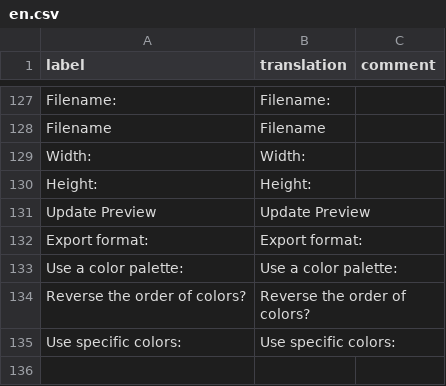
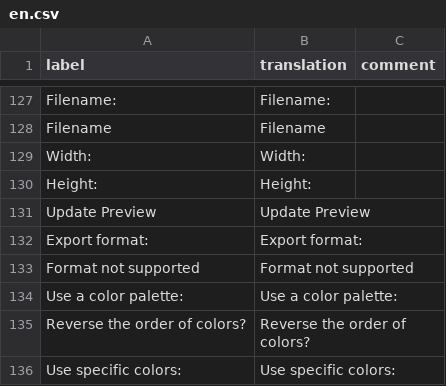
Before and after one commit to statgarten/door, a CSV file: inst/app/www/translations/en.csv, drawn as a sheet; only a part is shown, gaps mark what is left out.

```diff
--- a/inst/app/www/translations/en.csv
+++ b/inst/app/www/translations/en.csv
@@ -132,2 +132,3 @@ label,translation,comment
 "Export format:","Export format:"
+"Format not supported","Format not supported"
 "Use a color palette:","Use a color palette:"
```
Also changed, not shown: inst/app/www/translations/ko.csv, 1 other file.
